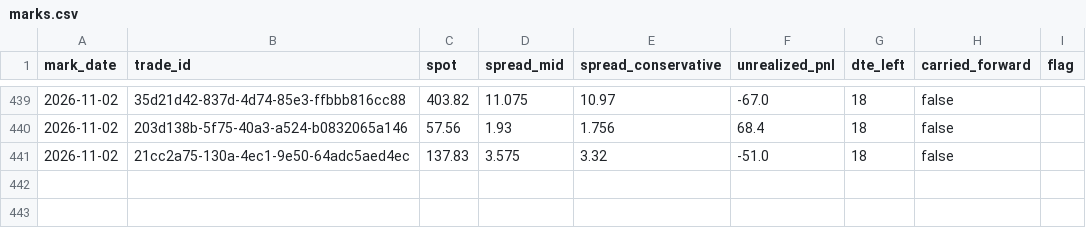
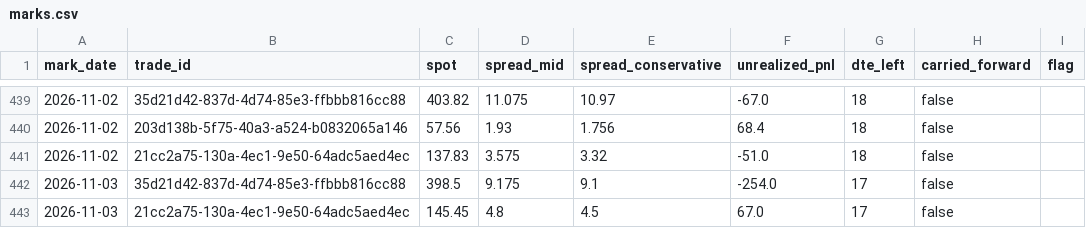
Before and after one commit to PandaGrdn/options_screener, a CSV file: data/marks.csv, drawn as a sheet; only a part is shown, gaps mark what is left out.

```diff
--- a/data/marks.csv
+++ b/data/marks.csv
@@ -441 +441,3 @@ mark_date,trade_id,spot,spread_mid,spread_conservative,unrealized_pnl,dte_left,c
 2026-11-02,21cc2a75-130a-4ec1-9e50-64adc5aed4ec,137.83,3.575,3.32,-51.0,18,false,
+2026-11-03,35d21d42-837d-4d74-85e3-ffbbb816cc88,398.5,9.175,9.1,-254.0,17,false,
+2026-11-03,21cc2a75-130a-4ec1-9e50-64adc5aed4ec,145.45,4.8,4.5,67.0,17,false,
```
Also changed, not shown: data/forecasts.csv, earnings_calendar.csv, 5 other files.
